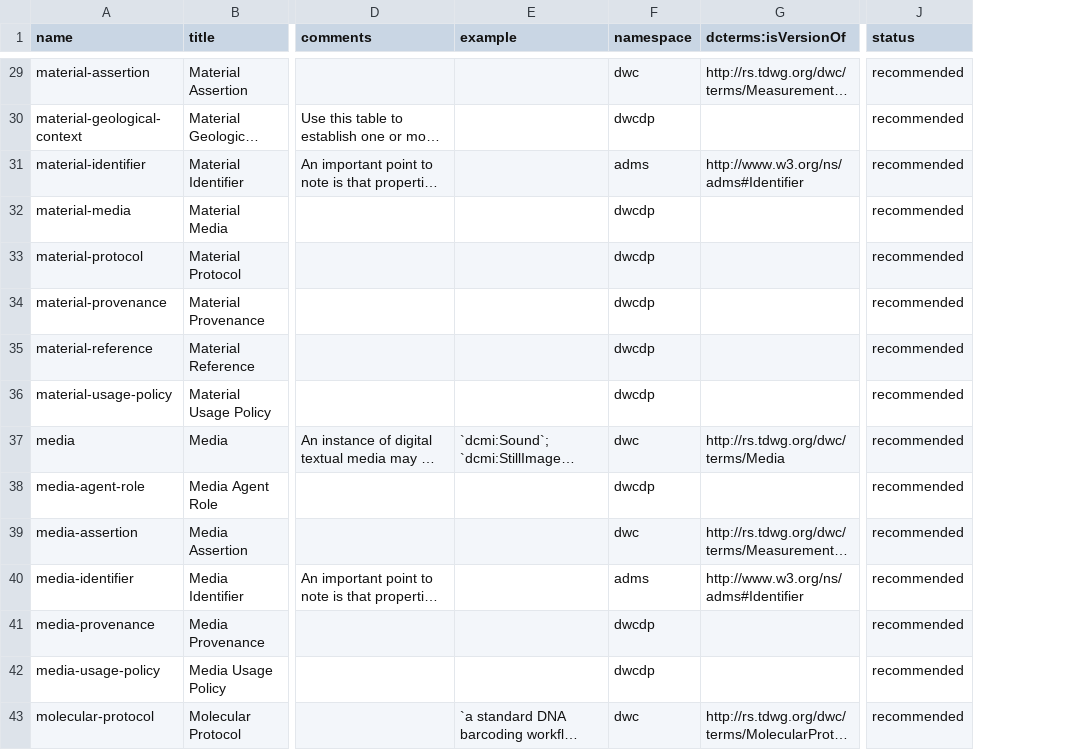
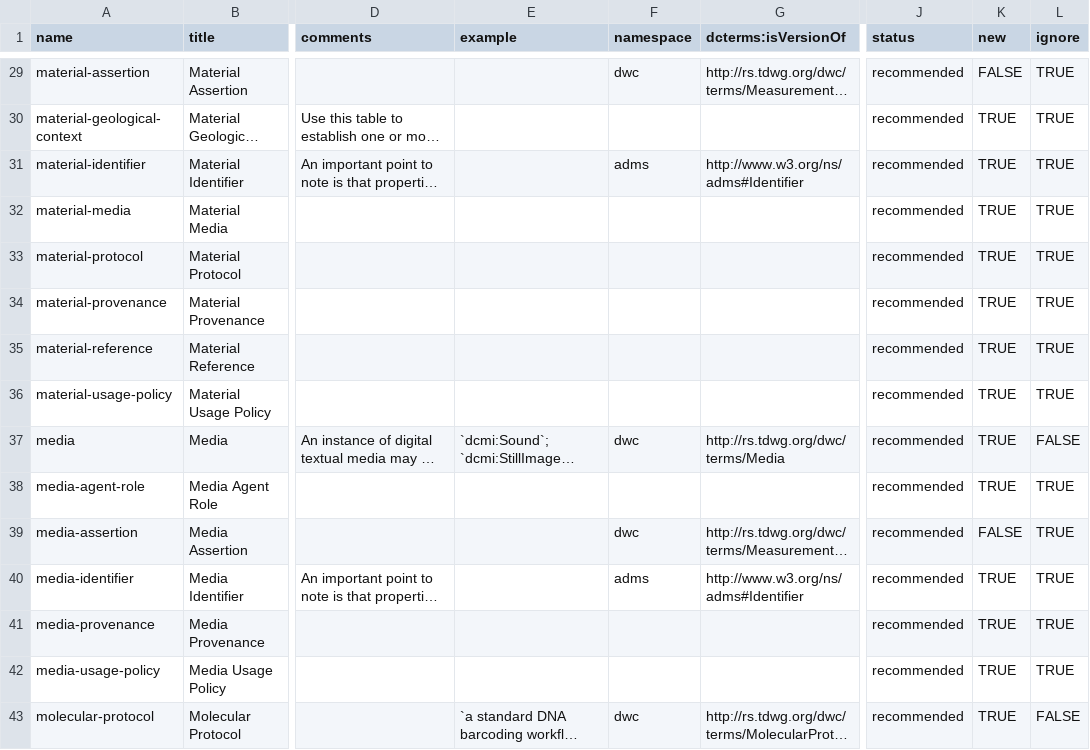
Before and after one commit to gbif/dwc-dp, a CSV file: vocabulary/dwc-dp-tables.csv, drawn as a sheet; only a part is shown, gaps mark what is left out; long unchanged cells end in …; the diff covers the shown part only; the diff names each change by its address in the sheet, - before the commit and + after, or states it on an @@ line.

Commit message:
Added columns for 'new' and 'ignore' to table and field csvs.

```diff
--- a/vocabulary/dwc-dp-tables.csv
+++ b/vocabulary/dwc-dp-tables.csv
+column K (new), rows 29-43: FALSE | TRUE | TRUE | TRUE | TRUE | TRUE | TRUE | TRUE | TRUE | TRUE | FALSE | TRUE | TRUE | TRUE | TRUE
+column L (ignore), rows 29-43: TRUE | TRUE | TRUE | TRUE | TRUE | TRUE | TRUE | TRUE | FALSE | TRUE | TRUE | TRUE | TRUE | TRUE | FALSE
-F30 (namespace): dwcdp
+F30 (namespace): (empty)
-F32:F36 (namespace): dwcdp
+F32:F36 (namespace): (empty)
-F38 (namespace): dwcdp
+F38 (namespace): (empty)
-F41:F42 (namespace): dwcdp
+F41:F42 (namespace): (empty)
```
Also changed, not shown: 38 edited cells elsewhere in this file, 1 other file.
